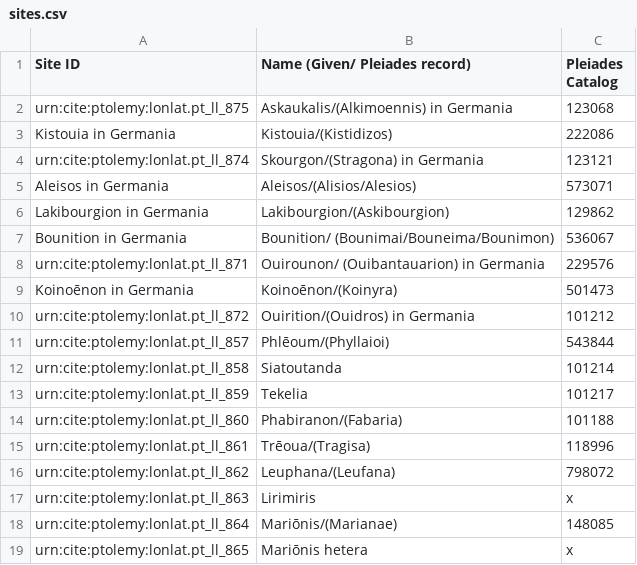
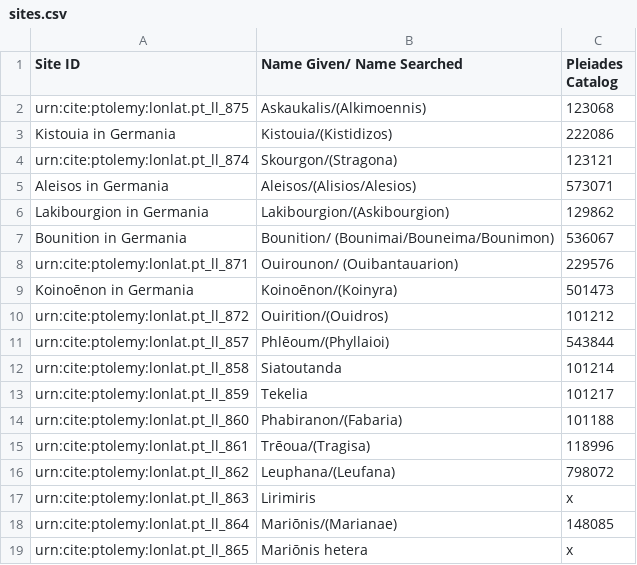
Before and after one commit to caseycarty/ptolemy, a CSV file: sites.csv, drawn as a sheet.

Commit message:
Update sites.csv

```diff
--- a/sites.csv
+++ b/sites.csv
@@ -1,5 +1,5 @@
-Site ID,Name (Given/ Pleiades record),Pleiades Catalog
-urn:cite:ptolemy:lonlat.pt_ll_875, "Askaukalis/(Alkimoennis) in Germania", 123068
+Site ID,Name Given/ Name Searched, Pleiades Catalog
+urn:cite:ptolemy:lonlat.pt_ll_875, "Askaukalis/(Alkimoennis)", 123068
 Kistouia in Germania, Kistouia/(Kistidizos), 222086
-urn:cite:ptolemy:lonlat.pt_ll_874, "Skourgon/(Stragona) in Germania", 123121
+urn:cite:ptolemy:lonlat.pt_ll_874, "Skourgon/(Stragona)", 123121
 Aleisos in Germania, Aleisos/(Alisios/Alesios), 573071
@@ -7,5 +7,5 @@ Lakibourgion in Germania, Lakibourgion/(Askibourgion), 129862
 Bounition in Germania, Bounition/ (Bounimai/Bouneima/Bounimon), 536067
-urn:cite:ptolemy:lonlat.pt_ll_871, "Ouirounon/ (Ouibantauarion) in Germania", 229576
+urn:cite:ptolemy:lonlat.pt_ll_871, "Ouirounon/ (Ouibantauarion)", 229576
 Koinoēnon in Germania, Koinoēnon/(Koinyra), 501473
-urn:cite:ptolemy:lonlat.pt_ll_872, "Ouirition/(Ouidros) in Germania", 101212
+urn:cite:ptolemy:lonlat.pt_ll_872, "Ouirition/(Ouidros)", 101212
 urn:cite:ptolemy:lonlat.pt_ll_857, Phlēoum/(Phyllaioi), 543844
```
